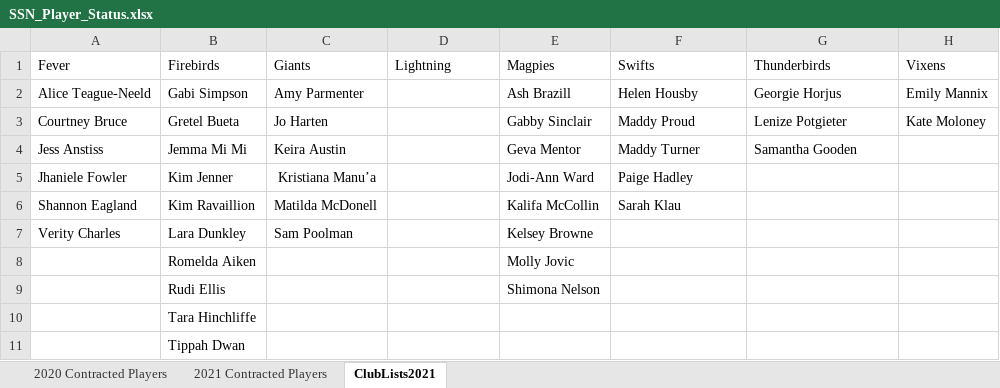
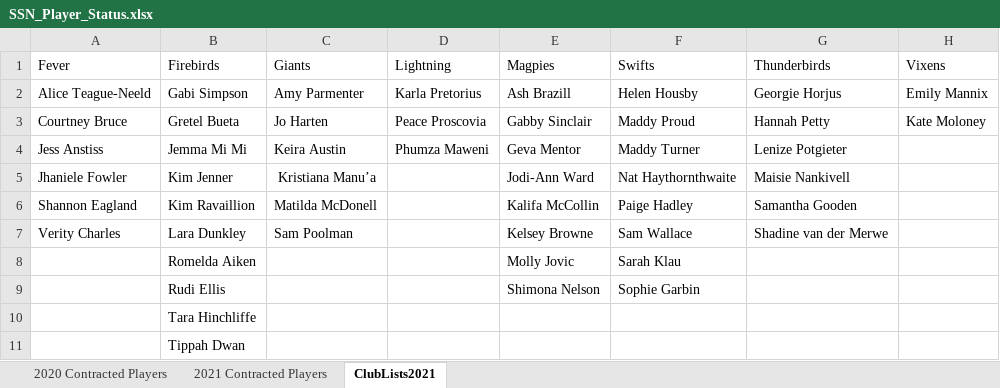
Before and after one commit to SportStatisticsRSweet/SportStatisticsRSweet.github.io, an Excel workbook: SSN_Player_Status.xlsx, sheet ClubLists2021, drawn as a sheet; values as stored, in another font and other column widths than the file's, no borders; the diff names each change by its address in the sheet, - before the commit and + after, or states it on an @@ line.

```diff
--- a/SSN_Player_Status.xlsx (sheet ClubLists2021)
+++ b/SSN_Player_Status.xlsx (sheet ClubLists2021)
-D2 (Lightning): (empty)
+D2 (Lightning): Karla Pretorius
-D3 (Lightning): (empty)
+D3 (Lightning): Peace Proscovia
-G3 (Thunderbirds): Lenize Potgieter
+G3 (Thunderbirds): Hannah Petty
-D4 (Lightning): (empty)
+D4 (Lightning): Phumza Maweni
-G4 (Thunderbirds): Samantha Gooden
+G4 (Thunderbirds): Lenize Potgieter
-F5 (Swifts): Paige Hadley
+F5 (Swifts): Nat Haythornthwaite
-G5 (Thunderbirds): (empty)
+G5 (Thunderbirds): Maisie Nankivell
-F6 (Swifts): Sarah Klau
+F6 (Swifts): Paige Hadley
-G6 (Thunderbirds): (empty)
+G6 (Thunderbirds): Samantha Gooden
-F7 (Swifts): (empty)
+F7 (Swifts): Sam Wallace
-G7 (Thunderbirds): (empty)
+G7 (Thunderbirds): Shadine van der Merwe
-F8 (Swifts): (empty)
+F8 (Swifts): Sarah Klau
-F9 (Swifts): (empty)
+F9 (Swifts): Sophie Garbin
```
Also changed, not shown: sheet 2021 Contracted Players, 1 other file.
